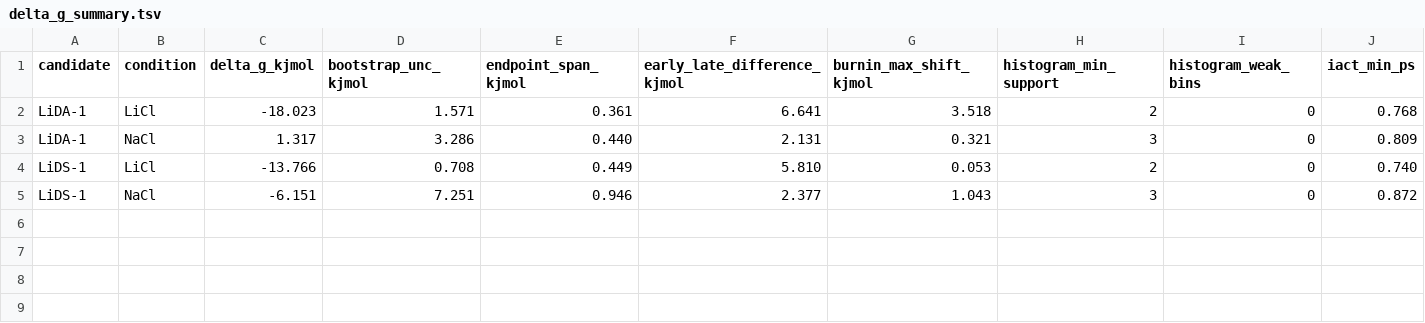
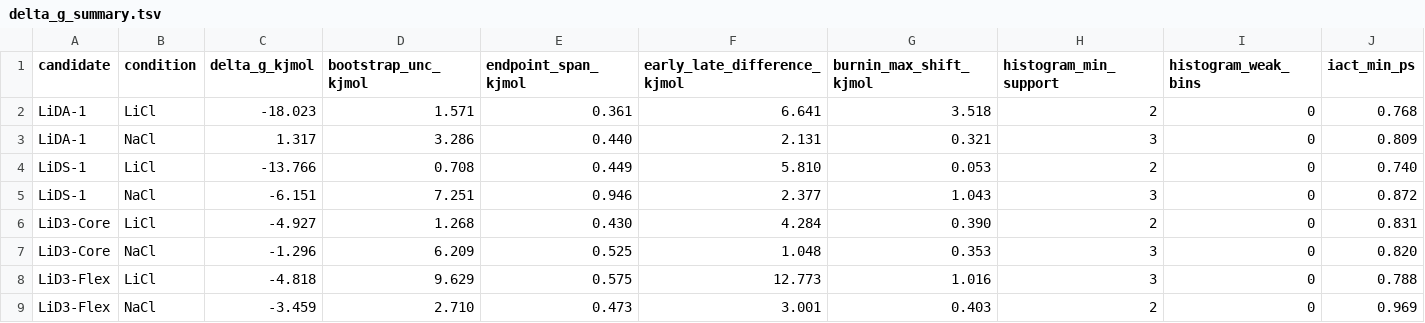
Before and after one commit to jackyissocute/LiSPER, a TSV file: 01_computational_discovery/pmf/delta_g_summary.tsv, drawn as a sheet; only a part is shown; rows hold the shown columns only; the diff names each change by its address in the sheet, - before the commit and + after, or states it on an @@ line.

```diff
--- a/01_computational_discovery/pmf/delta_g_summary.tsv
+++ b/01_computational_discovery/pmf/delta_g_summary.tsv
+row 6: LiD3-Core | LiCl | -4.927 | 1.268 | 0.430 | 4.284 | 0.390 | 2 | 0 | 0.831
+row 7: LiD3-Core | NaCl | -1.296 | 6.209 | 0.525 | 1.048 | 0.353 | 3 | 0 | 0.820
+row 8: LiD3-Flex | LiCl | -4.818 | 9.629 | 0.575 | 12.773 | 1.016 | 3 | 0 | 0.788
+row 9: LiD3-Flex | NaCl | -3.459 | 2.710 | 0.473 | 3.001 | 0.403 | 2 | 0 | 0.969
```
Also changed, not shown: 01_computational_discovery/pmf/selectivity_summary.tsv, 3 other files.
